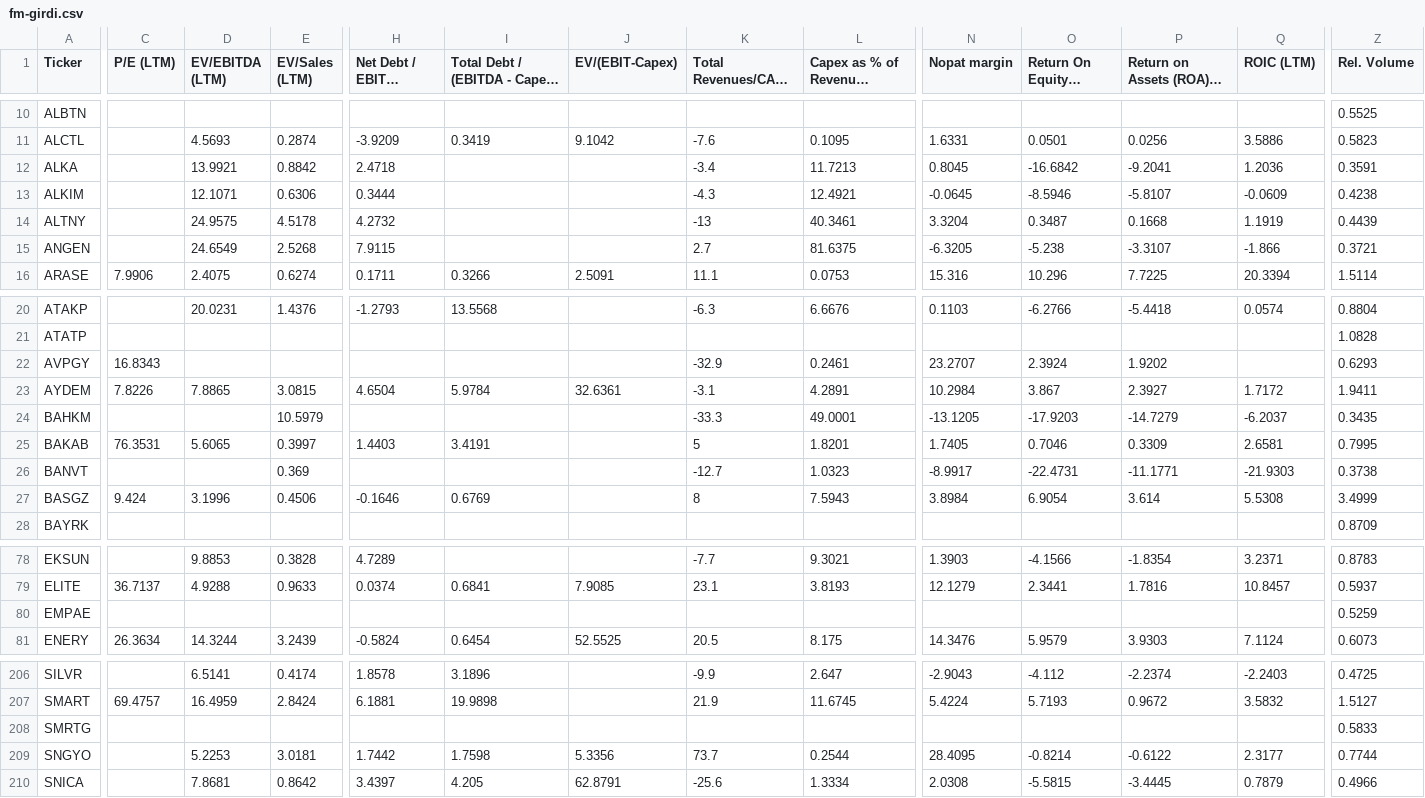
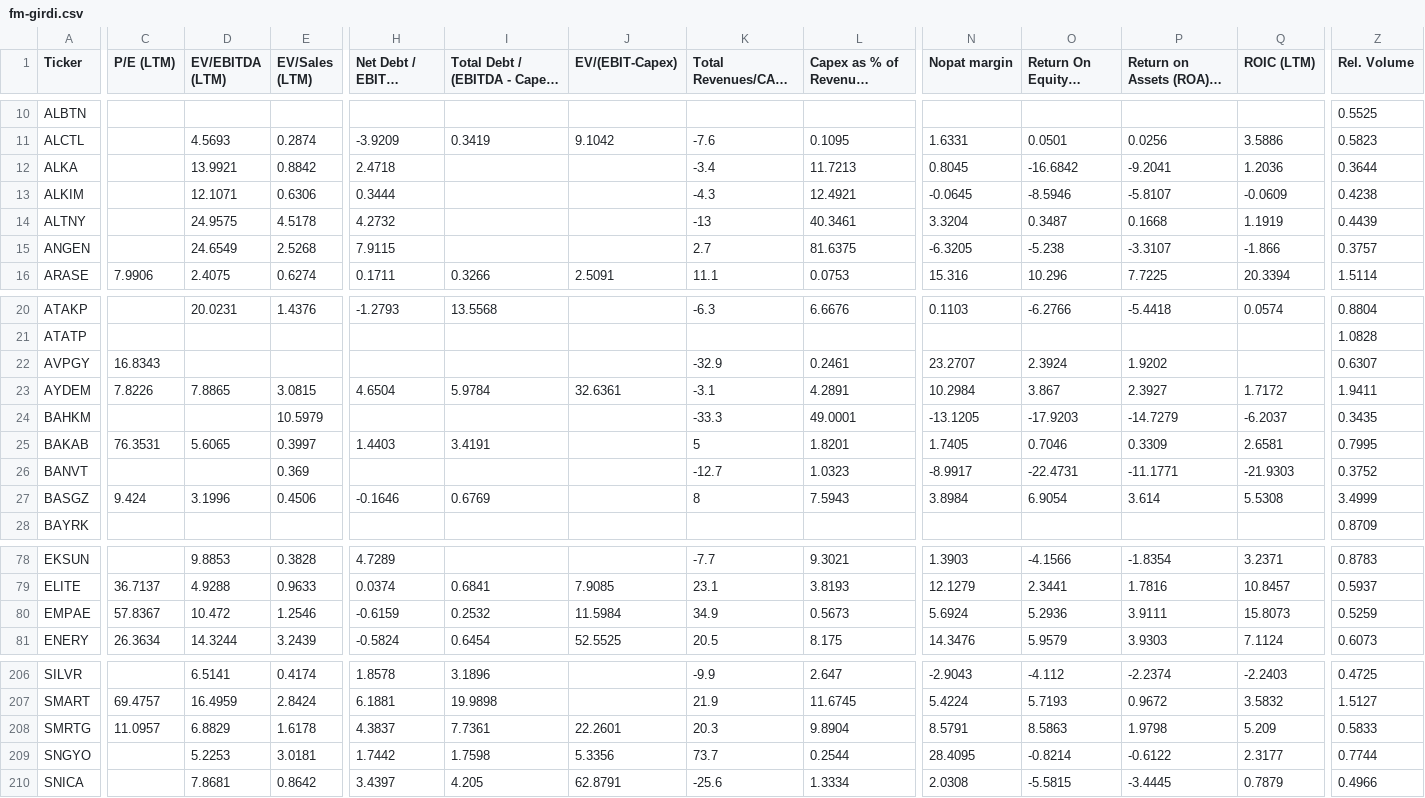
Before and after one commit to fkasap/Ktpanel2, a CSV file: ktpanel/fm-girdi.csv, drawn as a sheet; only a part is shown, gaps mark what is left out; long unchanged cells end in …; the diff covers the shown part only; the diff names each change by its address in the sheet, - before the commit and + after, or states it on an @@ line.

```diff
--- a/ktpanel/fm-girdi.csv
+++ b/ktpanel/fm-girdi.csv
-Z12 (Rel. Volume): 0.3591
+Z12 (Rel. Volume): 0.3644
-Z15 (Rel. Volume): 0.3721
+Z15 (Rel. Volume): 0.3757
-Z22 (Rel. Volume): 0.6293
+Z22 (Rel. Volume): 0.6307
-Z26 (Rel. Volume): 0.3738
+Z26 (Rel. Volume): 0.3752
-C80 (P/E (LTM)): (empty)
+C80 (P/E (LTM)): 57.8367
-D80 (EV/EBITDA (LTM)): (empty)
+D80 (EV/EBITDA (LTM)): 10.472
-E80 (EV/Sales (LTM)): (empty)
+E80 (EV/Sales (LTM)): 1.2546
-H80 (Net Debt / EBITDA (LTM)): (empty)
+H80 (Net Debt / EBITDA (LTM)): -0.6159
-I80: (empty)
+I80: 0.2532
-J80 (EV/(EBIT-Capex)): (empty)
+J80 (EV/(EBIT-Capex)): 11.5984
-K80 (Total Revenues/CAGR (1Y TTM)): (empty)
+K80 (Total Revenues/CAGR (1Y TTM)): 34.9
-L80 (Capex as % of Revenues (LTM)): (empty)
+L80 (Capex as % of Revenues (LTM)): 0.5673
-N80 (Nopat margin): (empty)
+N80 (Nopat margin): 5.6924
-O80 (Return On Equity % (LTM)): (empty)
+O80 (Return On Equity % (LTM)): 5.2936
-P80 (Return on Assets (ROA) % (LTM)): (empty)
+P80 (Return on Assets (ROA) % (LTM)): 3.9111
-Q80 (ROIC (LTM)): (empty)
+Q80 (ROIC (LTM)): 15.8073
-C208 (P/E (LTM)): (empty)
+C208 (P/E (LTM)): 11.0957
-D208 (EV/EBITDA (LTM)): (empty)
+D208 (EV/EBITDA (LTM)): 6.8829
-E208 (EV/Sales (LTM)): (empty)
+E208 (EV/Sales (LTM)): 1.6178
-H208 (Net Debt / EBITDA (LTM)): (empty)
+H208 (Net Debt / EBITDA (LTM)): 4.3837
-I208: (empty)
+I208: 7.7361
-J208 (EV/(EBIT-Capex)): (empty)
+J208 (EV/(EBIT-Capex)): 22.2601
-K208 (Total Revenues/CAGR (1Y TTM)): (empty)
+K208 (Total Revenues/CAGR (1Y TTM)): 20.3
-L208 (Capex as % of Revenues (LTM)): (empty)
+L208 (Capex as % of Revenues (LTM)): 9.8904
-N208 (Nopat margin): (empty)
+N208 (Nopat margin): 8.5791
-O208 (Return On Equity % (LTM)): (empty)
+O208 (Return On Equity % (LTM)): 8.5863
-P208 (Return on Assets (ROA) % (LTM)): (empty)
+P208 (Return on Assets (ROA) % (LTM)): 1.9798
-Q208 (ROIC (LTM)): (empty)
+Q208 (ROIC (LTM)): 5.209
```
Also changed, not shown: 114 edited cells elsewhere in this file, 38 other files.
